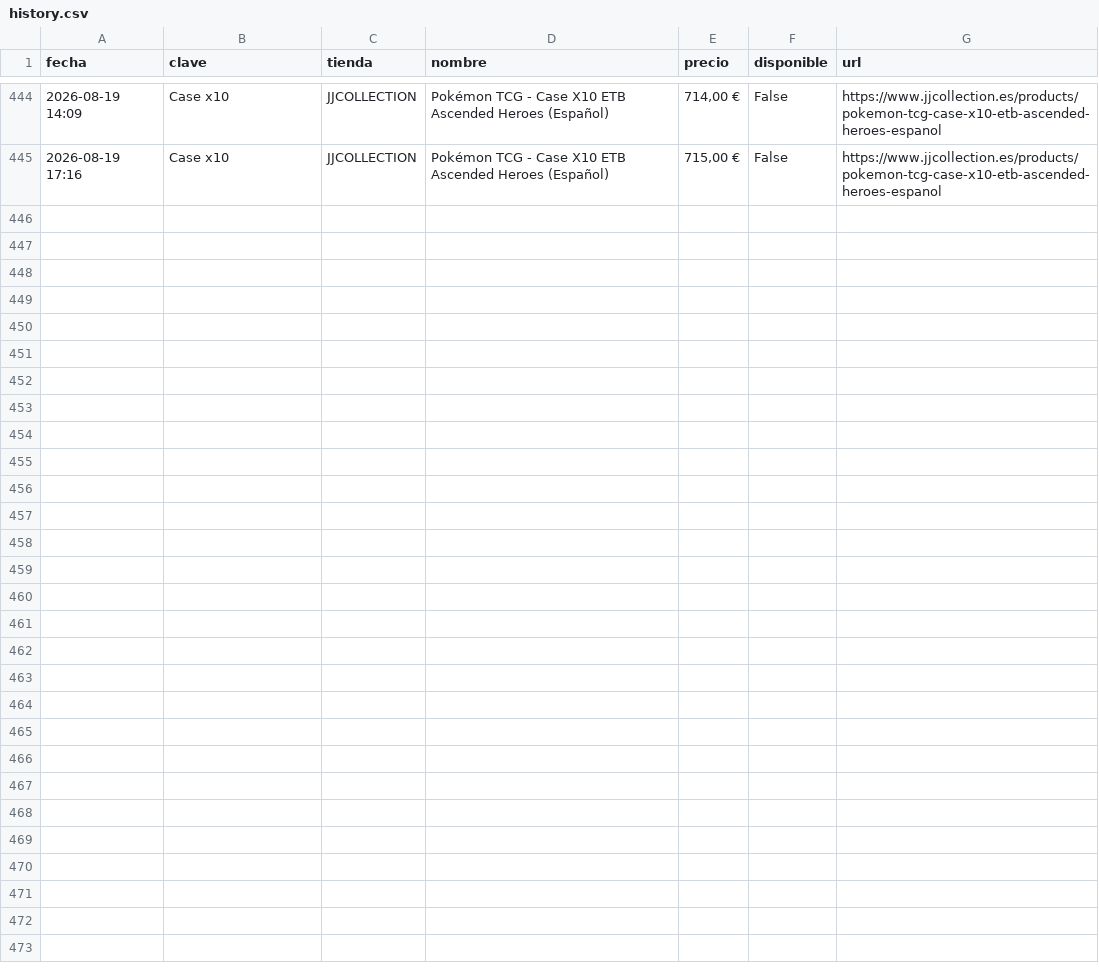
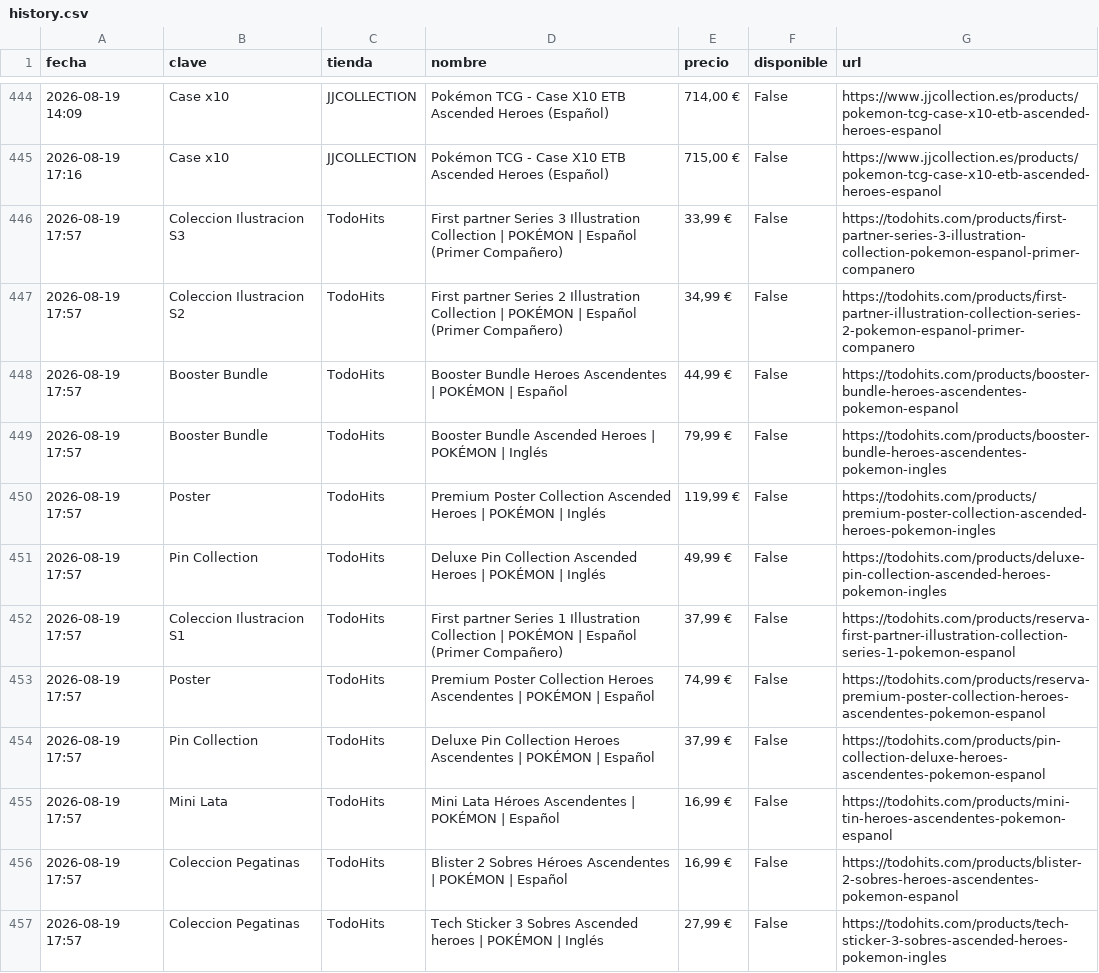
Before and after one commit to YellowComet/diego_scraper_webs, a CSV file: history.csv, drawn as a sheet; only a part is shown, gaps mark what is left out; the diff covers the shown part only.

```diff
--- a/history.csv
+++ b/history.csv
@@ -445 +445,13 @@ fecha,clave,tienda,nombre,precio,disponible,url
 2026-08-19 17:16,Case x10,JJCOLLECTION,Pokémon TCG - Case X10 ETB Ascended Heroes (Español),"715,00 €",False,https://www.jjcollection.es/products/pokemon-tcg-case-x10-etb-ascended-heroes-espanol
+2026-08-19 17:57,Coleccion Ilustracion S3,TodoHits,First partner Series 3 Illustration Collection | POKÉMON | Español (Primer Compañero),"33,99 €",False,https://todohits.com/products/first-partner-series-3-illustration-collection-pokemon-espanol-primer-companero
+2026-08-19 17:57,Coleccion Ilustracion S2,TodoHits,First partner Series 2 Illustration Collection | POKÉMON | Español (Primer Compañero),"34,99 €",False,https://todohits.com/products/first-partner-illustration-collection-series-2-pokemon-espanol-primer-companero
+2026-08-19 17:57,Booster Bundle,TodoHits,Booster Bundle Heroes Ascendentes | POKÉMON | Español,"44,99 €",False,https://todohits.com/products/booster-bundle-heroes-ascendentes-pokemon-espanol
+2026-08-19 17:57,Booster Bundle,TodoHits,Booster Bundle Ascended Heroes | POKÉMON | Inglés,"79,99 €",False,https://todohits.com/products/booster-bundle-heroes-ascendentes-pokemon-ingles
+2026-08-19 17:57,Poster,TodoHits,Premium Poster Collection Ascended Heroes | POKÉMON | Inglés,"119,99 €",False,https://todohits.com/products/premium-poster-collection-ascended-heroes-pokemon-ingles
+2026-08-19 17:57,Pin Collection,TodoHits,Deluxe Pin Collection Ascended Heroes | POKÉMON | Inglés,"49,99 €",False,https://todohits.com/products/deluxe-pin-collection-ascended-heroes-pokemon-ingles
+2026-08-19 17:57,Coleccion Ilustracion S1,TodoHits,First partner Series 1 Illustration Collection | POKÉMON | Español (Primer Compañero),"37,99 €",False,https://todohits.com/products/reserva-first-partner-illustration-collection-series-1-pokemon-espanol
+2026-08-19 17:57,Poster,TodoHits,Premium Poster Collection Heroes Ascendentes | POKÉMON | Español,"74,99 €",False,https://todohits.com/products/reserva-premium-poster-collection-heroes-ascendentes-pokemon-espanol
+2026-08-19 17:57,Pin Collection,TodoHits,Deluxe Pin Collection Heroes Ascendentes | POKÉMON | Español,"37,99 €",False,https://todohits.com/products/pin-collection-deluxe-heroes-ascendentes-pokemon-espanol
+2026-08-19 17:57,Mini Lata,TodoHits,Mini Lata Héroes Ascendentes | POKÉMON | Español,"16,99 €",False,https://todohits.com/products/mini-tin-heroes-ascendentes-pokemon-espanol
+2026-08-19 17:57,Coleccion Pegatinas,TodoHits,Blister 2 Sobres Héroes Ascendentes | POKÉMON | Español,"16,99 €",False,https://todohits.com/products/blister-2-sobres-heroes-ascendentes-pokemon-espanol
+2026-08-19 17:57,Coleccion Pegatinas,TodoHits,Tech Sticker 3 Sobres Ascended heroes | POKÉMON | Inglés,"27,99 €",False,https://todohits.com/products/tech-sticker-3-sobres-ascended-heroes-pokemon-ingles
```
Also changed, not shown: 11 added rows elsewhere in this file, 3 other files.
